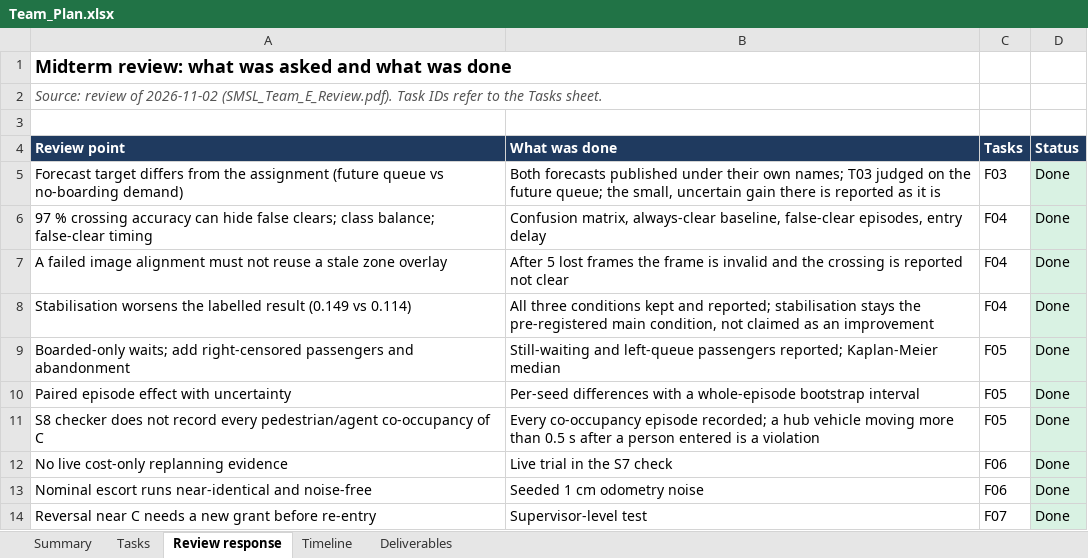
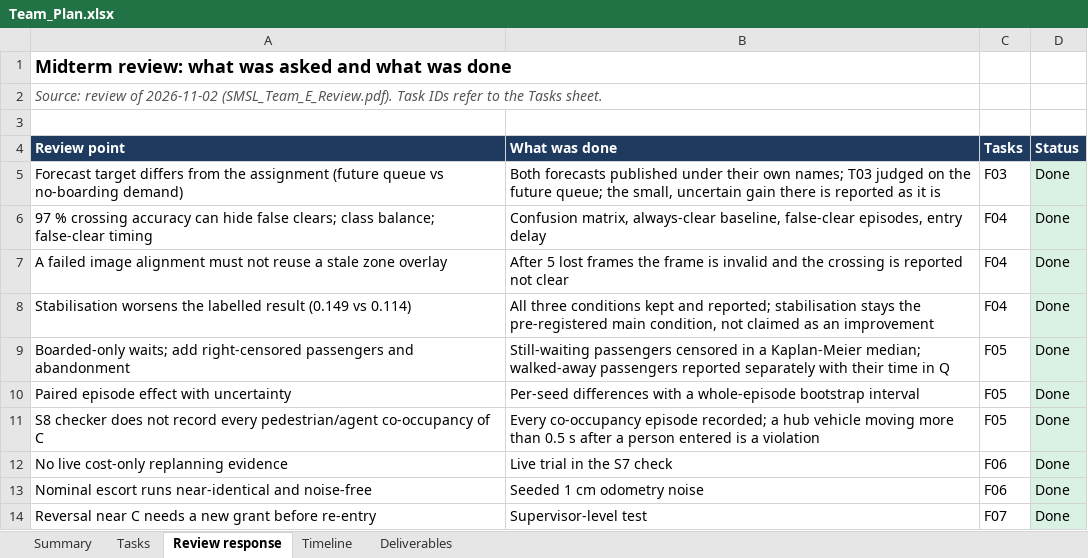
Before and after one commit to monules/smart-mobility-lab-project, an Excel workbook: docs/plan/Team_Plan.xlsx, sheet Review response, drawn as a sheet; only a part is shown; values as stored, in another font and other column widths than the file's, no borders; the diff names each change by its address in the sheet, - before the commit and + after, or states it on an @@ line.

Commit message:
docs: final report, final video script, team plan and README for the final term
Report: new sections 'What changed since the midterm' (every review
point, four problems the stricter checks exposed) and 'Hub Control
Center' with two screenshots; every number refreshed from the 4c89df9
evidence run; S8 section rewritten (all passengers, paired bootstrap,
co-occupancy, departure); contribution statement for the final-term work.
No change under src/ or docker/.

```diff
--- a/docs/plan/Team_Plan.xlsx (sheet Review response)
+++ b/docs/plan/Team_Plan.xlsx (sheet Review response)
-B9 (What was done): Still-waiting and left-queue passengers reported; Kaplan-Meier median
+B9 (What was done): Still-waiting passengers censored in a Kaplan-Meier median; walked-away passengers reported separately with their time in Q
```
Also changed, not shown: sheet Summary, sheet Tasks, 8 other files.
